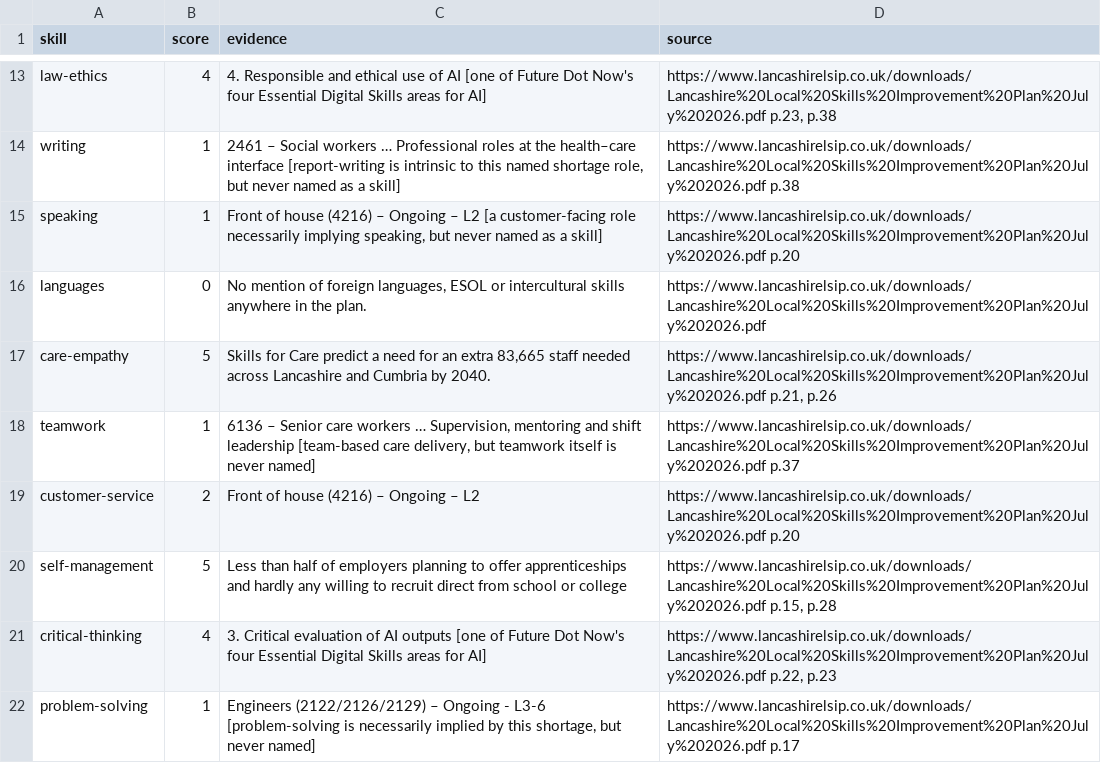
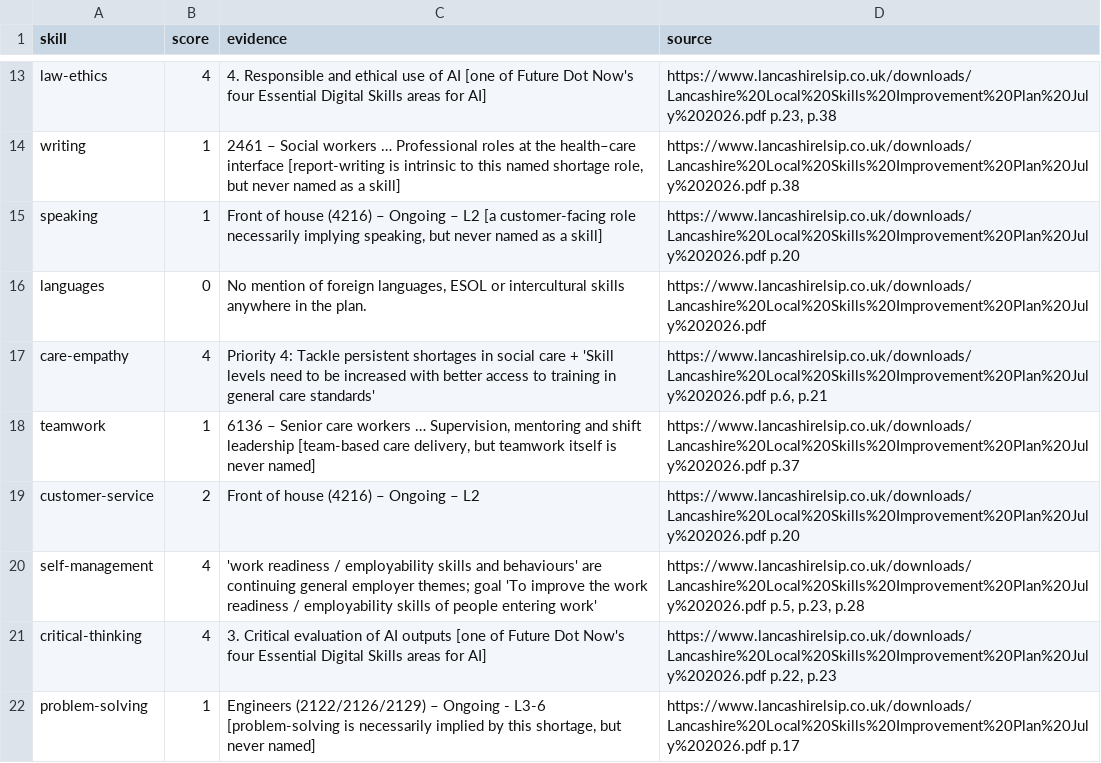
Before and after one commit to GenMinds-UK/lsip-adventures, a CSV file: research/data/regions/lancashire/demand.csv, drawn as a sheet; only a part is shown, gaps mark what is left out.

```diff
--- a/research/data/regions/lancashire/demand.csv
+++ b/research/data/regions/lancashire/demand.csv
@@ -16,6 +16,6 @@ speaking,1,"Front of house (4216) – Ongoing – L2 [a customer-facing role nec
 languages,0,"No mention of foreign languages, ESOL or intercultural skills anywhere in the plan.",https://www.lancashirelsip.co.uk/downloads/Lancashire%20Local%20Skills%20Improvement%20Plan%20July%202026.pdf
-care-empathy,5,"Skills for Care predict a need for an extra 83,665 staff needed across Lancashire and Cumbria by 2040.","https://www.lancashirelsip.co.uk/downloads/Lancashire%20Local%20Skills%20Improvement%20Plan%20July%202026.pdf p.21, p.26"
+care-empathy,4,Priority 4: Tackle persistent shortages in social care + 'Skill levels need to be increased with better access to training in general care standards',"https://www.lancashirelsip.co.uk/downloads/Lancashire%20Local%20Skills%20Improvement%20Plan%20July%202026.pdf p.6, p.21"
 teamwork,1,"6136 – Senior care workers … Supervision, mentoring and shift leadership [team-based care delivery, but teamwork itself is never named]",https://www.lancashirelsip.co.uk/downloads/Lancashire%20Local%20Skills%20Improvement%20Plan%20July%202026.pdf p.37
 customer-service,2,Front of house (4216) – Ongoing – L2,https://www.lancashirelsip.co.uk/downloads/Lancashire%20Local%20Skills%20Improvement%20Plan%20July%202026.pdf p.20
-self-management,5,Less than half of employers planning to offer apprenticeships and hardly any willing to recruit direct from school or college,"https://www.lancashirelsip.co.uk/downloads/Lancashire%20Local%20Skills%20Improvement%20Plan%20July%202026.pdf p.15, p.28"
+self-management,4,'work readiness / employability skills and behaviours' are continuing general employer themes; goal 'To improve the work readiness / employability skills of people entering work',"https://www.lancashirelsip.co.uk/downloads/Lancashire%20Local%20Skills%20Improvement%20Plan%20July%202026.pdf p.5, p.23, p.28"
 critical-thinking,4,3. Critical evaluation of AI outputs [one of Future Dot Now's four Essential Digital Skills areas for AI],"https://www.lancashirelsip.co.uk/downloads/Lancashire%20Local%20Skills%20Improvement%20Plan%20July%202026.pdf p.22, p.23"
```
Also changed, not shown: research/data/regions/cumbria/demand.csv, research/data/regions/greater-manchester/demand.csv, 45 other files.
